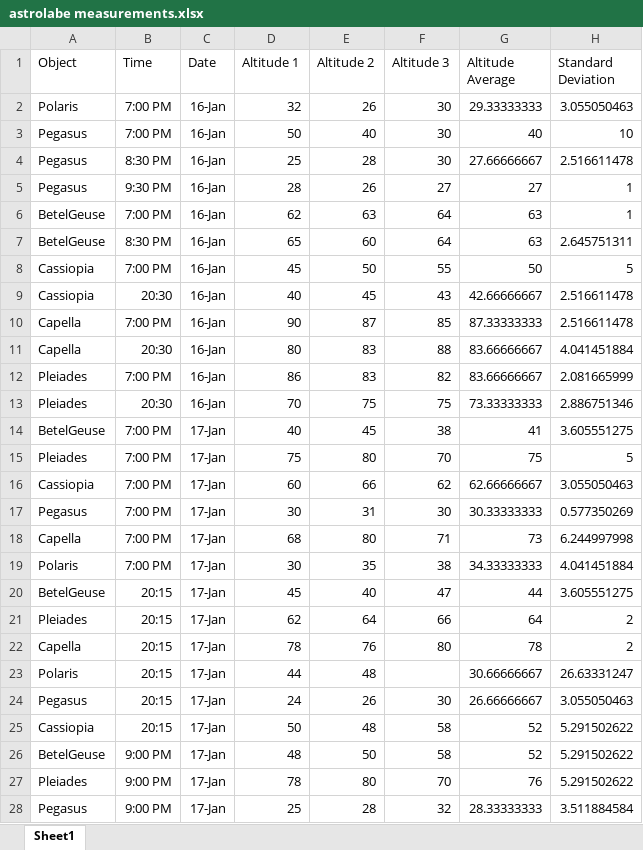
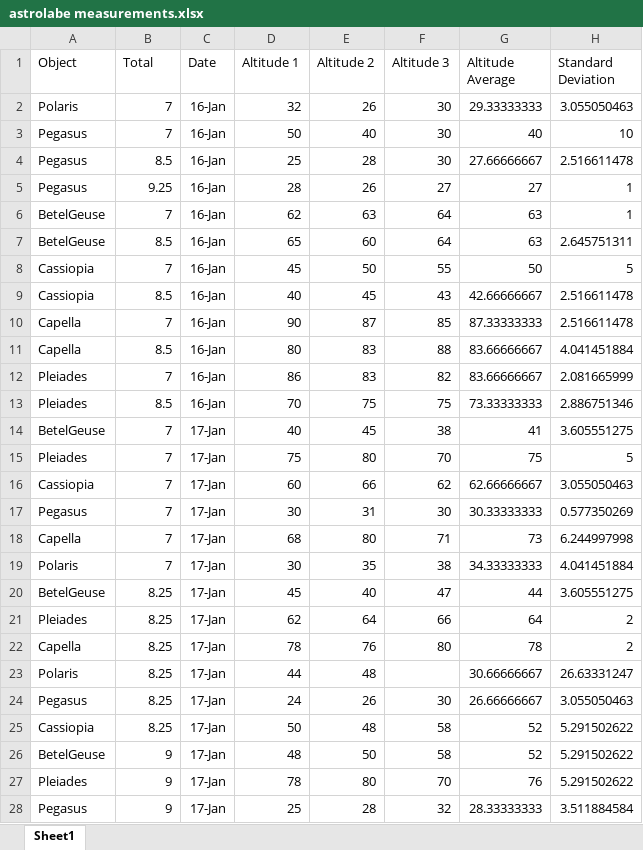
Before and after one commit to mtgtrader56/gittest_ejones, an Excel workbook: astrolabe measurements.xlsx, sheet Sheet1, drawn as a sheet; only a part is shown; values as stored, in another font and other column widths than the file's, no borders; the diff covers the shown part only; the diff names each change by its address in the sheet, - before the commit and + after, or states it on an @@ line.

Commit message:
Add files via upload

```diff
--- a/astrolabe measurements.xlsx (sheet Sheet1)
+++ b/astrolabe measurements.xlsx (sheet Sheet1)
-B1: Time
+B1: Total
-B2:B3 (Total): 7:00 PM
+B2:B3 (Total): 7
-B4 (Total): 8:30 PM
+B4 (Total): 8.5
-B5 (Total): 9:30 PM
+B5 (Total): 9.25
-B6 (Total): 7:00 PM
+B6 (Total): 7
-B7 (Total): 8:30 PM
+B7 (Total): 8.5
-B8 (Total): 7:00 PM
+B8 (Total): 7
-B9 (Total): 20:30
+B9 (Total): 8.5
-B10 (Total): 7:00 PM
+B10 (Total): 7
-B11 (Total): 20:30
+B11 (Total): 8.5
-B12 (Total): 7:00 PM
+B12 (Total): 7
-B13 (Total): 20:30
+B13 (Total): 8.5
-B14:B19 (Total): 7:00 PM
+B14:B19 (Total): 7
-B20:B25 (Total): 20:15
+B20:B25 (Total): 8.25
-B26:B28 (Total): 9:00 PM
+B26:B28 (Total): 9
```
Also changed, not shown: 23 edited cells elsewhere in this sheet.
